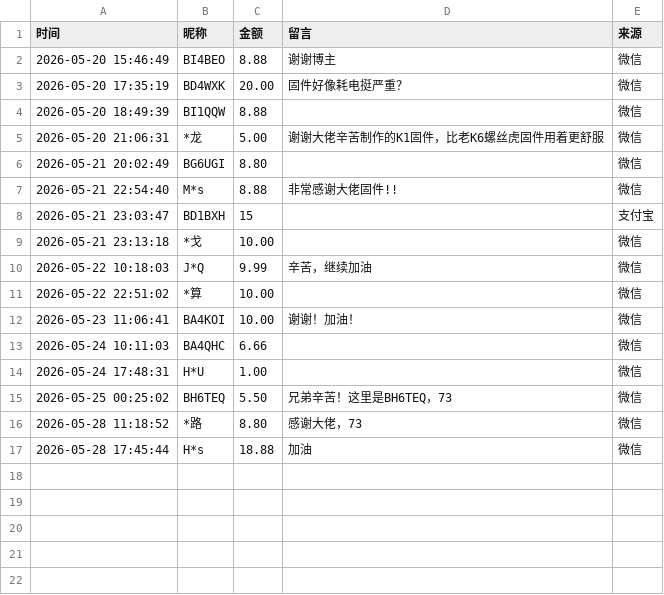
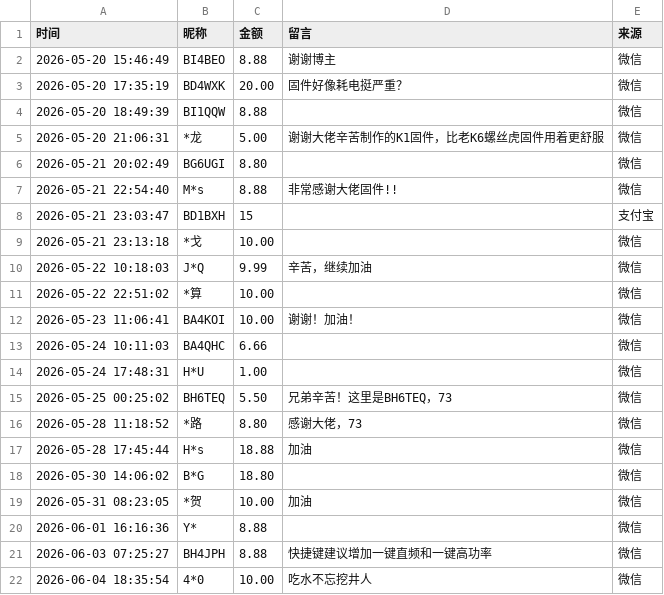
Before and after one commit to EthanYan6/Dondji, a CSV file: docs/data/donations.csv, drawn as a sheet; the diff names each change by its address in the sheet, - before the commit and + after, or states it on an @@ line.

Commit message:
补充打赏榜单

```diff
--- a/docs/data/donations.csv
+++ b/docs/data/donations.csv
+row 18: 2026-05-30 14:06:02 | B*G | 18.80 |  | 微信
+row 19: 2026-05-31 08:23:05 | *贺 | 10.00 | 加油 | 微信
+row 20: 2026-06-01 16:16:36 | Y* | 8.88 |  | 微信
+row 21: 2026-06-03 07:25:27 | BH4JPH | 8.88 | 快捷键建议增加一键直频和一键高功率 | 微信
+row 22: 2026-06-04 18:35:54 | 4*0 | 10.00 | 吃水不忘挖井人 | 微信
```
